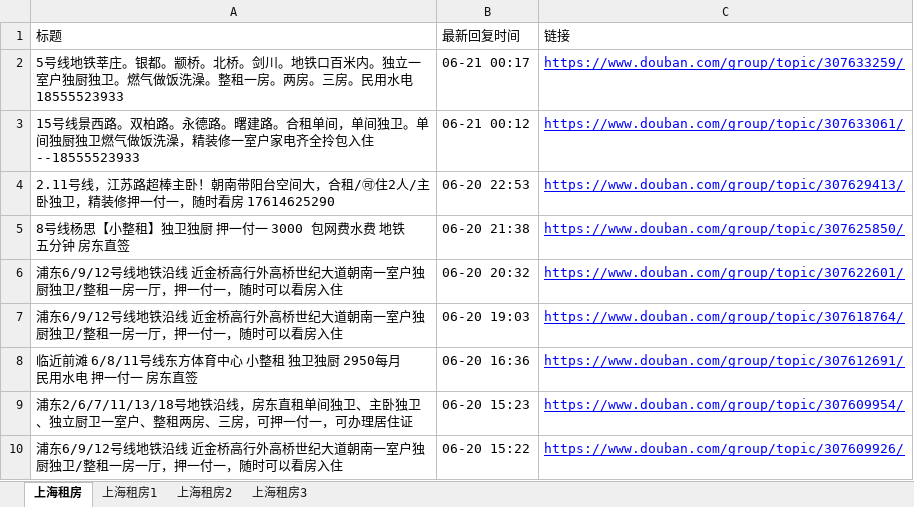
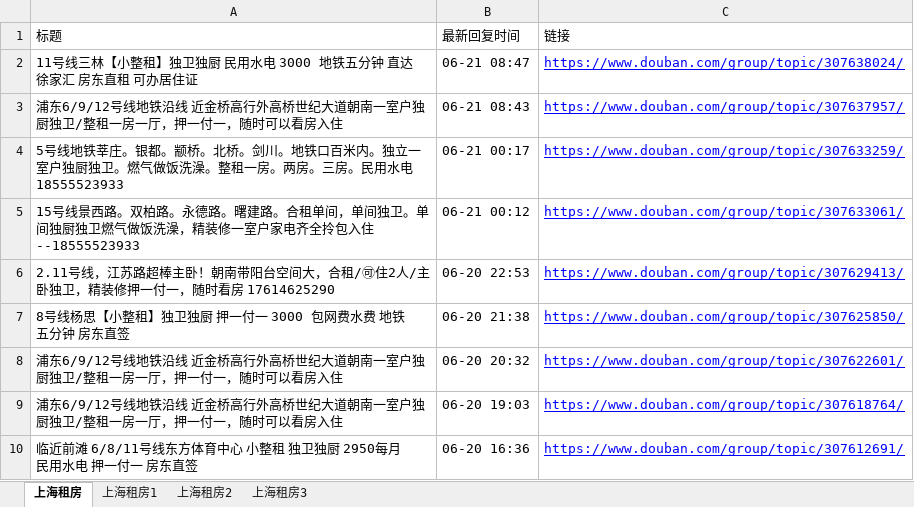
Before and after one commit to RyanShi0118/rent-info-crawler, an Excel workbook: filtered_rent_info.xlsx, sheet 上海租房, drawn as a sheet; only a part is shown; the shorter side is filled out with more unchanged rows; values as stored, in another font and other column widths than the file's, no borders; the diff names each change by its address in the sheet, - before the commit and + after, or states it on an @@ line.

```diff
--- a/filtered_rent_info.xlsx (sheet 上海租房)
+++ b/filtered_rent_info.xlsx (sheet 上海租房)
+row 2: 11号线三林【小整租】独卫独厨 民用水电 3000 地铁五分钟 直达徐家汇 房东直租 可办居住证 | 06-21 08:47 | https://www.douban.com/group/topic/307638024/
+row 3: 浦东6/9/12号线地铁沿线 近金桥高行外高桥世纪大道朝南一室户独厨独卫/整租一房一厅，押一付一，随时可以看房入住 | 06-21 08:43 | https://www.douban.com/group/topic/307637957/
```
Also changed, not shown: sheet 上海租房1, douban_rent_info.xlsx, 1 other file.
